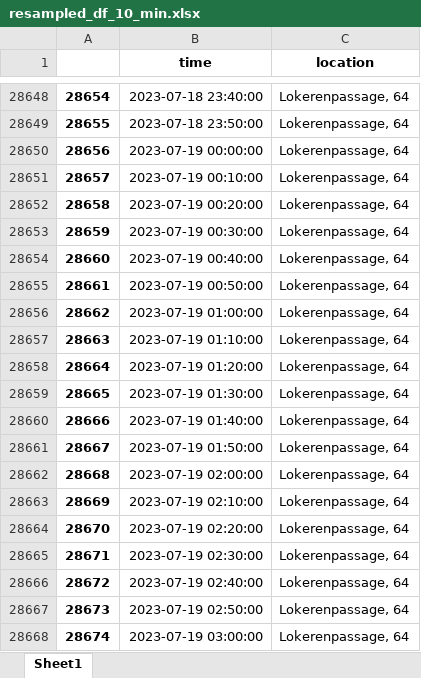
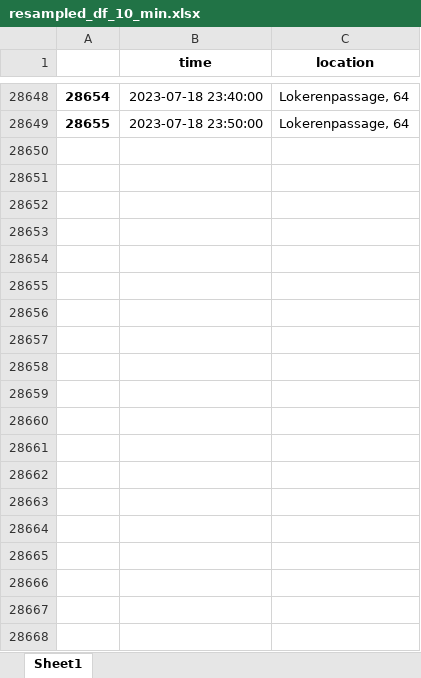
Before and after one commit to sandersiepel/JADS-politie-ob2, an Excel workbook: output/resampled_df_10_min.xlsx, sheet Sheet1, drawn as a sheet; only a part is shown, gaps mark what is left out; values as stored, in another font and other column widths than the file's, no borders; the diff covers the shown part only; the diff names each change by its address in the sheet, - before the commit and + after, or states it on an @@ line.

```diff
--- a/output/resampled_df_10_min.xlsx (sheet Sheet1)
+++ b/output/resampled_df_10_min.xlsx (sheet Sheet1)
-row 28650: 28656 | 2023-07-19 00:00:00 | Lokerenpassage, 64
-row 28651: 28657 | 2023-07-19 00:10:00 | Lokerenpassage, 64
-row 28652: 28658 | 2023-07-19 00:20:00 | Lokerenpassage, 64
-row 28653: 28659 | 2023-07-19 00:30:00 | Lokerenpassage, 64
-row 28654: 28660 | 2023-07-19 00:40:00 | Lokerenpassage, 64
-row 28655: 28661 | 2023-07-19 00:50:00 | Lokerenpassage, 64
-row 28656: 28662 | 2023-07-19 01:00:00 | Lokerenpassage, 64
-row 28657: 28663 | 2023-07-19 01:10:00 | Lokerenpassage, 64
-row 28658: 28664 | 2023-07-19 01:20:00 | Lokerenpassage, 64
-row 28659: 28665 | 2023-07-19 01:30:00 | Lokerenpassage, 64
-row 28660: 28666 | 2023-07-19 01:40:00 | Lokerenpassage, 64
-row 28661: 28667 | 2023-07-19 01:50:00 | Lokerenpassage, 64
-row 28662: 28668 | 2023-07-19 02:00:00 | Lokerenpassage, 64
-row 28663: 28669 | 2023-07-19 02:10:00 | Lokerenpassage, 64
-row 28664: 28670 | 2023-07-19 02:20:00 | Lokerenpassage, 64
-row 28665: 28671 | 2023-07-19 02:30:00 | Lokerenpassage, 64
-row 28666: 28672 | 2023-07-19 02:40:00 | Lokerenpassage, 64
-row 28667: 28673 | 2023-07-19 02:50:00 | Lokerenpassage, 64
-row 28668: 28674 | 2023-07-19 03:00:00 | Lokerenpassage, 64
```
Also changed, not shown: 125 removed rows and 451 edited cells elsewhere in this sheet, output/start_end_time_df.xlsx, 5 other files.
